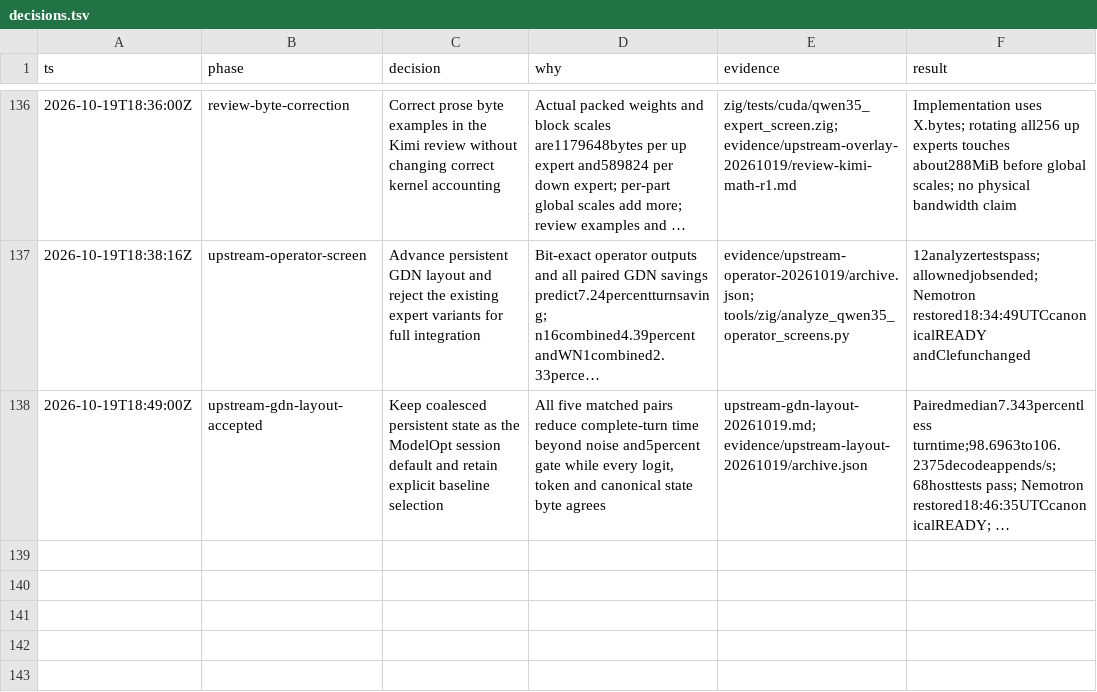
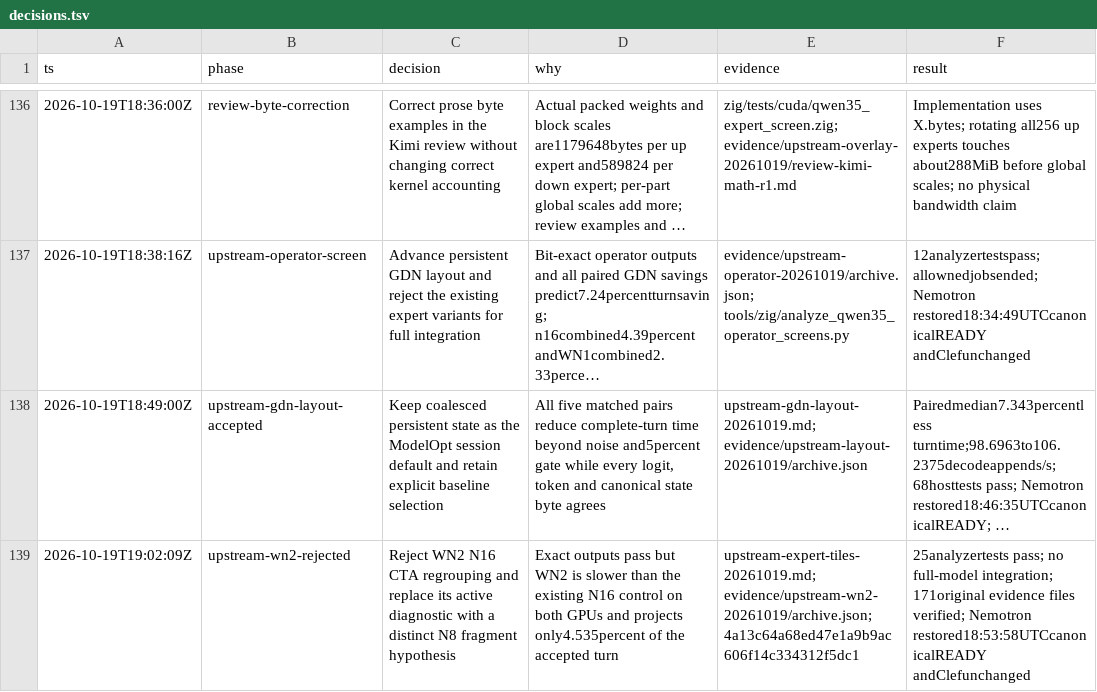
Before and after one commit to goulderb/TensorFold, a TSV file: docs/plans/qwen35-ornith/decisions.tsv, drawn as a sheet; only a part is shown, gaps mark what is left out; long unchanged cells end in …; the diff names each change by its address in the sheet, - before the commit and + after, or states it on an @@ line.

Commit message:
Preserve the rejected WN2 screen evidence

```diff
--- a/docs/plans/qwen35-ornith/decisions.tsv
+++ b/docs/plans/qwen35-ornith/decisions.tsv
+row 139: 2026-10-19T19:02:09Z | upstream-wn2-rejected | Reject WN2 N16 CTA regrouping and replace its active diagnostic with a distinct N8 fragment hypothesis | Exact outputs pass but WN2 is slower than the existing N16 control on both GPUs and projects only4.535percent of the accepted turn | upstream-expert-tiles-20261019.md; evidence/upstream-wn2-20261019/archive.json; 4a13c64a68ed47e1a9b9ac606f14c334312f5dc1 | 25analyzertests pass; no full-model integration; 171original evidence files verified; Nemotron restored18:53:58UTCcanonicalREADY andClefunchanged
```
Also changed, not shown: 1 other file.
